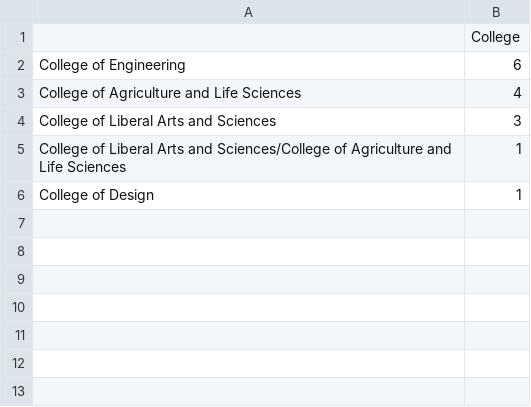
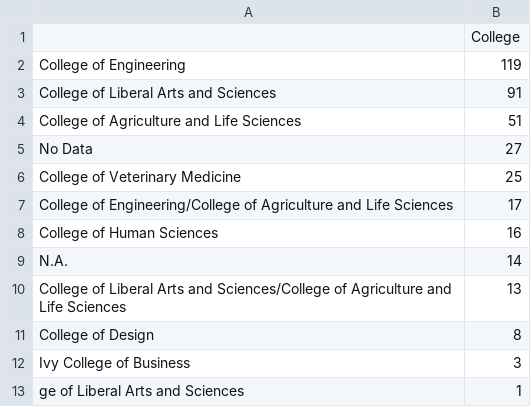
Before and after one commit to Andres1002/test, a CSV file: Output/CountColl.csv, drawn as a sheet.

```diff
--- a/Output/CountColl.csv
+++ b/Output/CountColl.csv
@@ -1,6 +1,13 @@
 ,College
-College of Engineering,6
-College of Agriculture and Life Sciences,4
-College of Liberal Arts and Sciences,3
-College of Liberal Arts and Sciences/College of Agriculture and Life Sciences,1
-College of Design,1
+College of Engineering,119
+College of Liberal Arts and Sciences,91
+College of Agriculture and Life Sciences,51
+No Data,27
+College of Veterinary Medicine,25
+College of Engineering/College of Agriculture and Life Sciences,17
+College of Human Sciences,16
+N.A.,14
+College of Liberal Arts and Sciences/College of Agriculture and Life Sciences,13
+College of Design,8
+Ivy College of Business,3
+ge of Liberal Arts and Sciences,1
```
Also changed, not shown: Dictionary/DictionaryCollege.csv, Dictionary/dictionary.csv, 9 other files.
